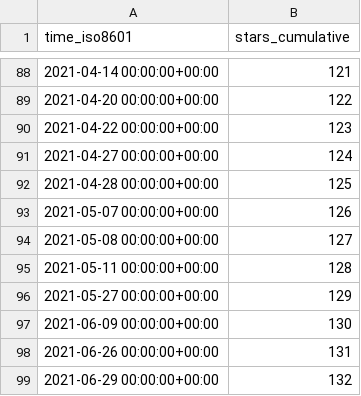
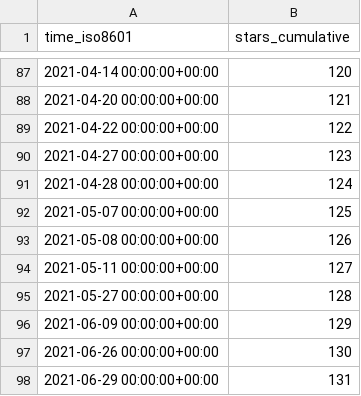
Before and after one commit to jgehrcke/ghrs-test, a CSV file: jgehrcke/covid-19-germany-gae/ghrs-data/stargazers.csv, drawn as a sheet; only a part is shown, gaps mark what is left out; the diff covers the shown part only.

```diff
--- a/jgehrcke/covid-19-germany-gae/ghrs-data/stargazers.csv
+++ b/jgehrcke/covid-19-germany-gae/ghrs-data/stargazers.csv
@@ -88,12 +87,12 @@ time_iso8601,stars_cumulative
-2021-04-14 00:00:00+00:00,121
-2021-04-20 00:00:00+00:00,122
-2021-04-22 00:00:00+00:00,123
-2021-04-27 00:00:00+00:00,124
-2021-04-28 00:00:00+00:00,125
-2021-05-07 00:00:00+00:00,126
-2021-05-08 00:00:00+00:00,127
-2021-05-11 00:00:00+00:00,128
-2021-05-27 00:00:00+00:00,129
-2021-06-09 00:00:00+00:00,130
-2021-06-26 00:00:00+00:00,131
-2021-06-29 00:00:00+00:00,132
+2021-04-14 00:00:00+00:00,120
+2021-04-20 00:00:00+00:00,121
+2021-04-22 00:00:00+00:00,122
+2021-04-27 00:00:00+00:00,123
+2021-04-28 00:00:00+00:00,124
+2021-05-07 00:00:00+00:00,125
+2021-05-08 00:00:00+00:00,126
+2021-05-11 00:00:00+00:00,127
+2021-05-27 00:00:00+00:00,128
+2021-06-09 00:00:00+00:00,129
+2021-06-26 00:00:00+00:00,130
+2021-06-29 00:00:00+00:00,131
```
Also changed, not shown: 1 removed row and 53 edited cells elsewhere in this file.
